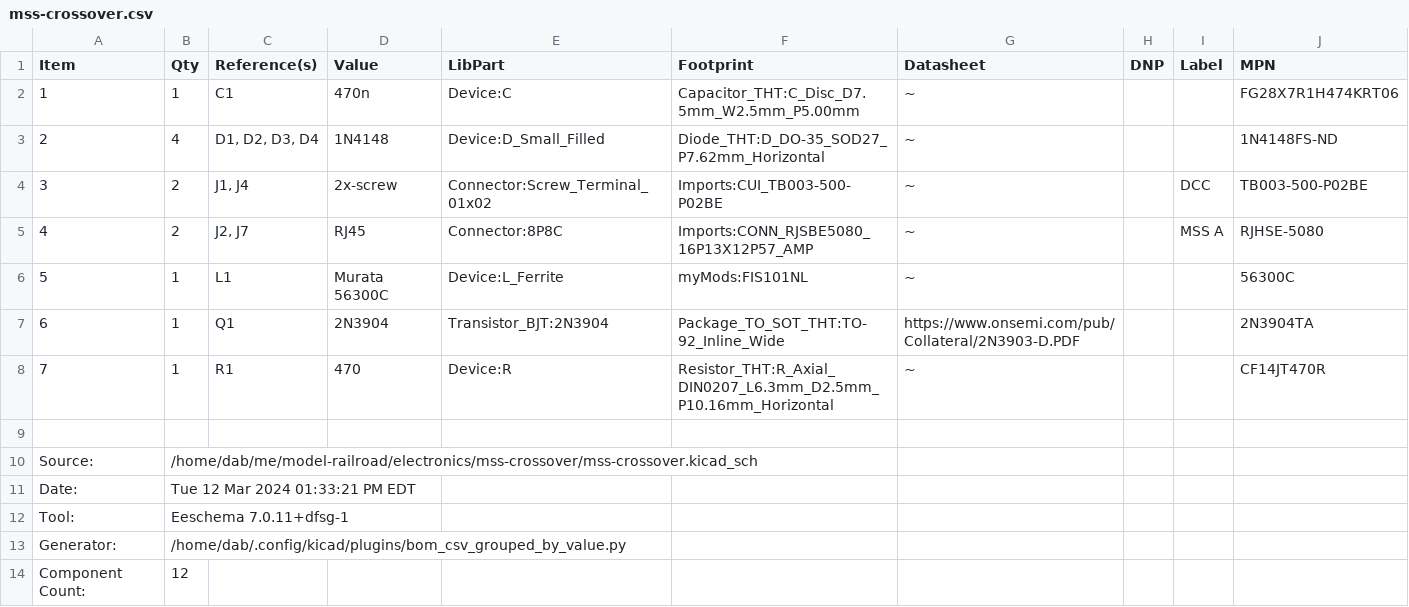
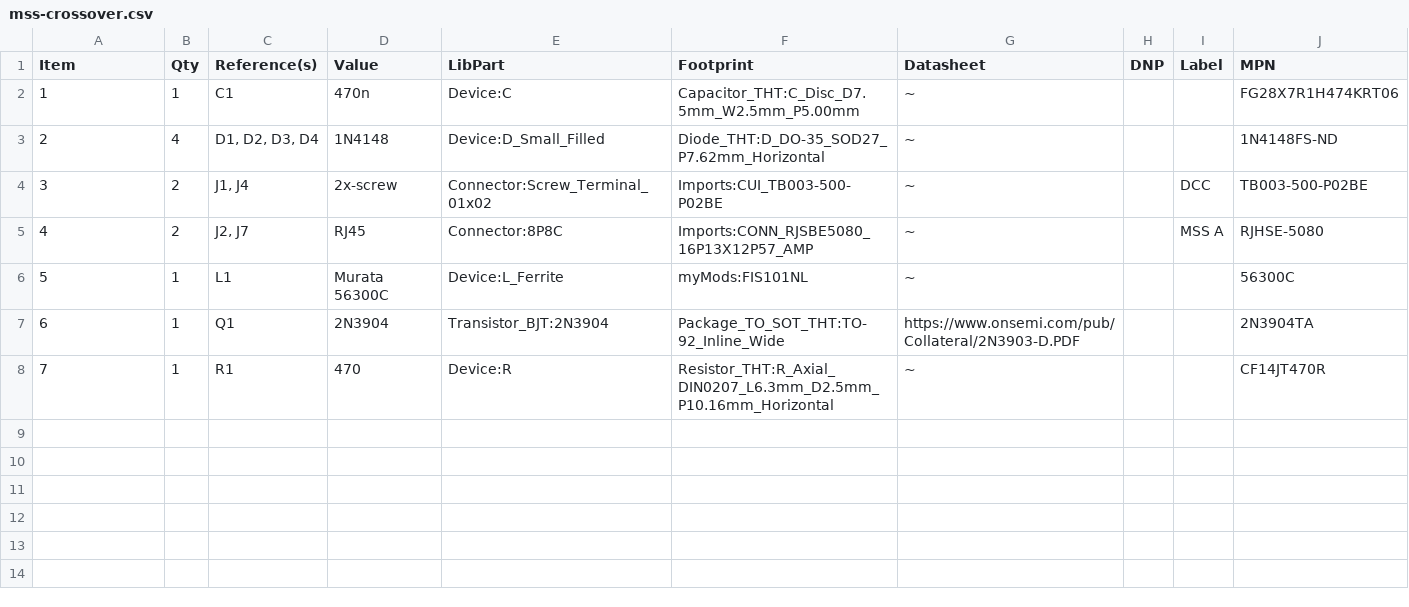
Before and after one commit to dabridgham/MSS-Crossover, a CSV file: mss-crossover.csv, drawn as a sheet.

Commit message:
Nope, GitHub didn't like that.  So no meta-data in the csv file

```diff
--- a/mss-crossover.csv
+++ b/mss-crossover.csv
@@ -8,7 +8 @@
 "7","1","R1","470","Device:R","Resistor_THT:R_Axial_DIN0207_L6.3mm_D2.5mm_P10.16mm_Horizontal","~","","","CF14JT470R"
-
-"Source:","/home/dab/me/model-railroad/electronics/mss-crossover/mss-crossover.kicad_sch"
-"Date:","Tue 12 Mar 2024 01:33:21 PM EDT"
-"Tool:","Eeschema 7.0.11+dfsg-1"
-"Generator:","/home/dab/.config/kicad/plugins/bom_csv_grouped_by_value.py"
-"Component Count:","12"
```
